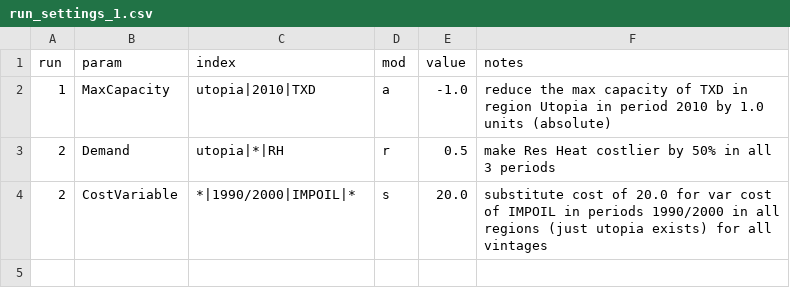
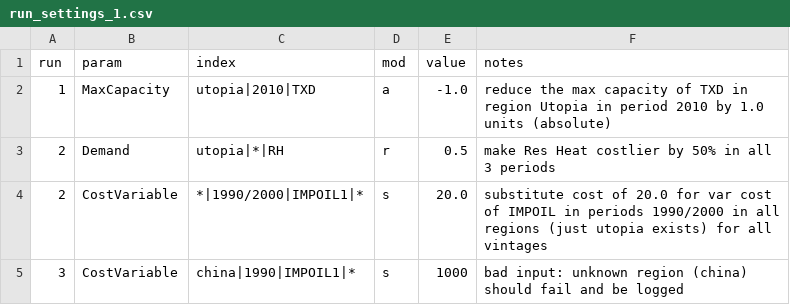
Before and after one commit to jeff-ws/temoa, a CSV file: data_files/monte_carlo/run_settings_1.csv, drawn as a sheet.

```diff
--- a/data_files/monte_carlo/run_settings_1.csv
+++ b/data_files/monte_carlo/run_settings_1.csv
@@ -3,2 +3,3 @@ run,param,index,mod,value,notes
 2,Demand,utopia|*|RH,r,0.5,make Res Heat costlier by 50% in all 3 periods
-2,CostVariable,*|1990/2000|IMPOIL|*,s,20.0,substitute cost of 20.0 for var cost of IMPOIL in periods 1990/2000 in all regions (just utopia exists) for all vintages
+2,CostVariable,*|1990/2000|IMPOIL1|*,s,20.0,substitute cost of 20.0 for var cost of IMPOIL in periods 1990/2000 in all regions (just utopia exists) for all vintages
+3,CostVariable,china|1990|IMPOIL1|*,s,1000,bad input: unknown region (china) should fail and be logged
```
Also changed, not shown: 2 other files.
